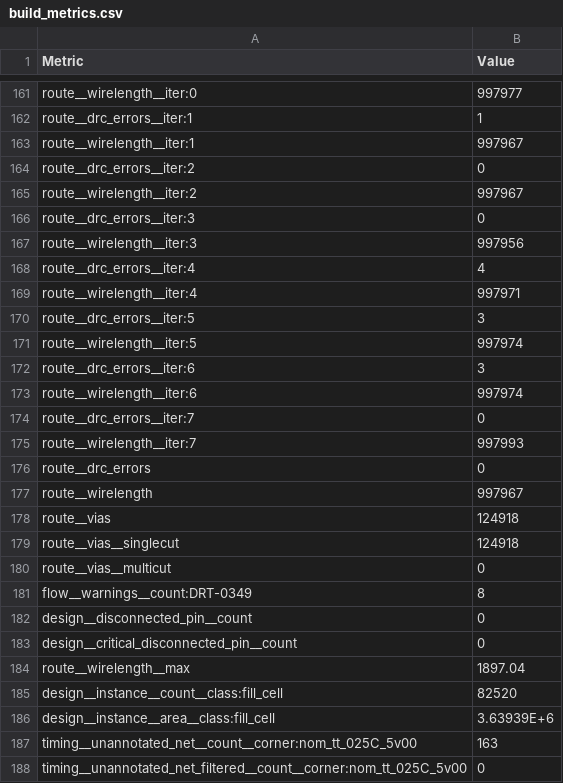
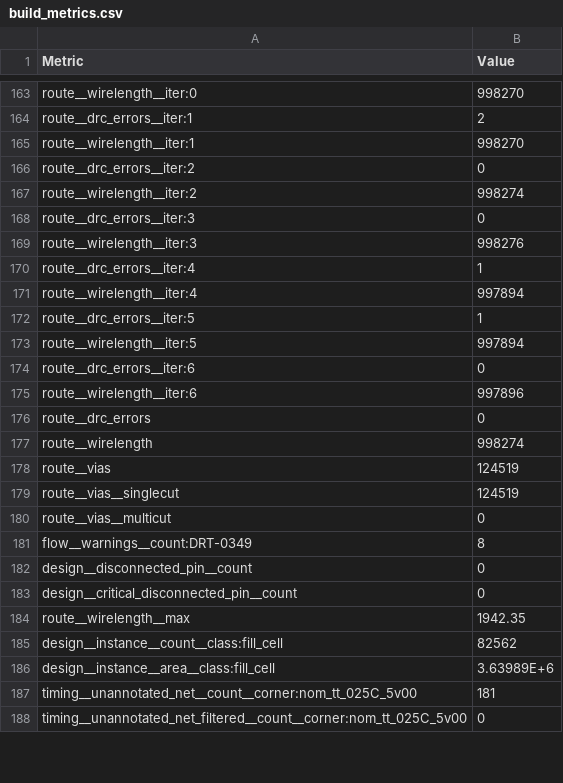
Before and after one commit to hoangvu10105/chipathon-2026-teamvku, a CSV file: docs/build_metrics.csv, drawn as a sheet; only a part is shown, gaps mark what is left out; removed rows and columns are numbered as before the commit, all else as after; the diff covers the shown part only; the diff names each change by its address in the sheet, - before the commit and + after, or states it on an @@ line.

Commit message:
[Metrics] Update build metrics from rebuild W27 (2026-06-23)
- Rebuild completed (Magic DRC + KLayout + LVS + STA signoff)
- 0 lint errors, 0 timing violations
- 0.0179W total power (TT corner)
- Max slew SS: 2451 (was 2470, -19)
- Max fanout: 77 (was 65, regression needs investigation)
- Added REFERENCES.md with all Chipathon resources

```diff
--- a/docs/build_metrics.csv
+++ b/docs/build_metrics.csv
-B163 (Value): 997977
+B163 (Value): 998270
-B164 (Value): 1
+B164 (Value): 2
-B165 (Value): 997967
+B165 (Value): 998270
-B167 (Value): 997967
+B167 (Value): 998274
-B169 (Value): 997956
+B169 (Value): 998276
-B170 (Value): 4
+B170 (Value): 1
-B171 (Value): 997971
+B171 (Value): 997894
-B172 (Value): 3
+B172 (Value): 1
-B173 (Value): 997974
+B173 (Value): 997894
-B174 (Value): 3
+B174 (Value): 0
-B175 (Value): 997974
+B175 (Value): 997896
-row 174: route__drc_errors__iter:7 | 0
-row 175: route__wirelength__iter:7 | 997993
-B177 (Value): 997967
+B177 (Value): 998274
-B178:B179 (Value): 124918
+B178:B179 (Value): 124519
-B184 (Value): 1897.04
+B184 (Value): 1942.35
-B185 (Value): 82520
+B185 (Value): 82562
-B186 (Value): 3.63939E+6
+B186 (Value): 3.63989E+6
-B187 (Value): 163
+B187 (Value): 181
```
Also changed, not shown: 2 added rows and 81 edited cells elsewhere in this file, 1 other file.
